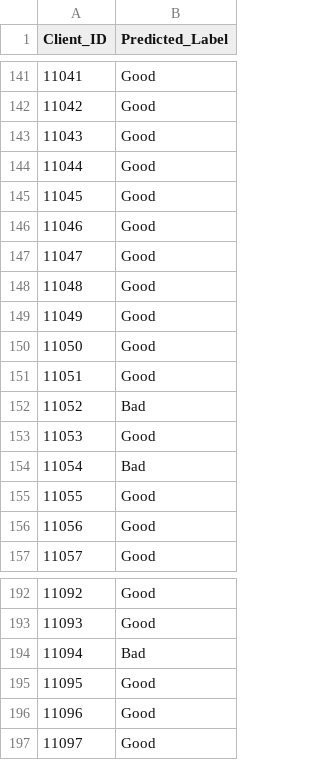
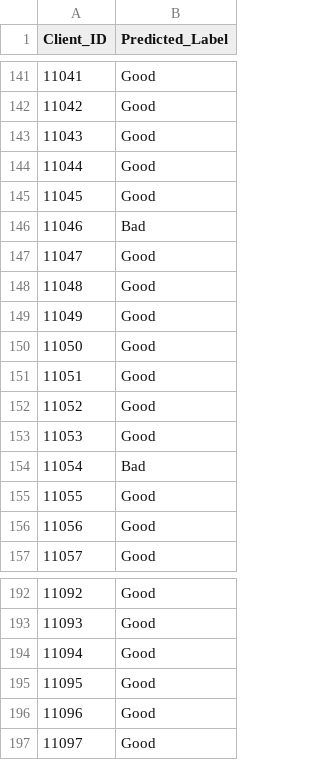
Before and after one commit to leedah/loan-risk, a CSV file: output/testSet_Predictions.csv, drawn as a sheet; only a part is shown, gaps mark what is left out; the diff covers the shown part only.

```diff
--- a/output/testSet_Predictions.csv
+++ b/output/testSet_Predictions.csv
@@ -145,3 +145,3 @@ Client_ID	Predicted_Label
 11045	Good
-11046	Good
+11046	Bad
 11047	Good
@@ -151,3 +151,3 @@ Client_ID	Predicted_Label
 11051	Good
-11052	Bad
+11052	Good
 11053	Good
@@ -193,3 +193,3 @@ Client_ID	Predicted_Label
 11093	Good
-11094	Bad
+11094	Good
 11095	Good
```
Also changed, not shown: 5 edited cells elsewhere in this file, 2 other files.
